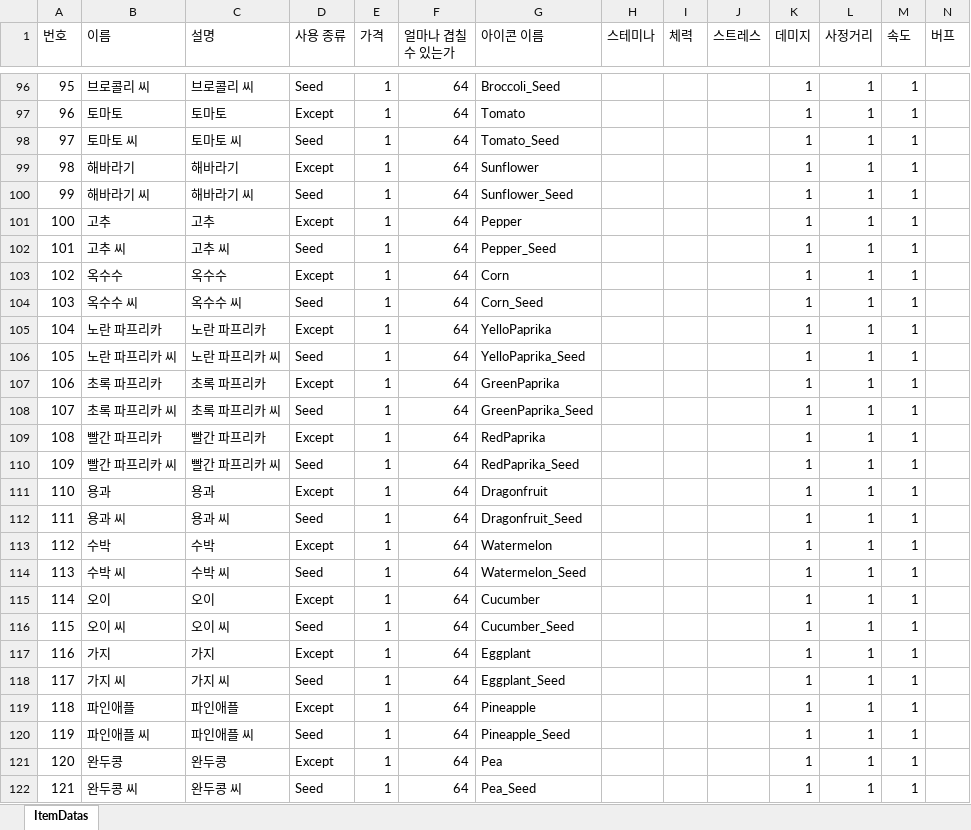
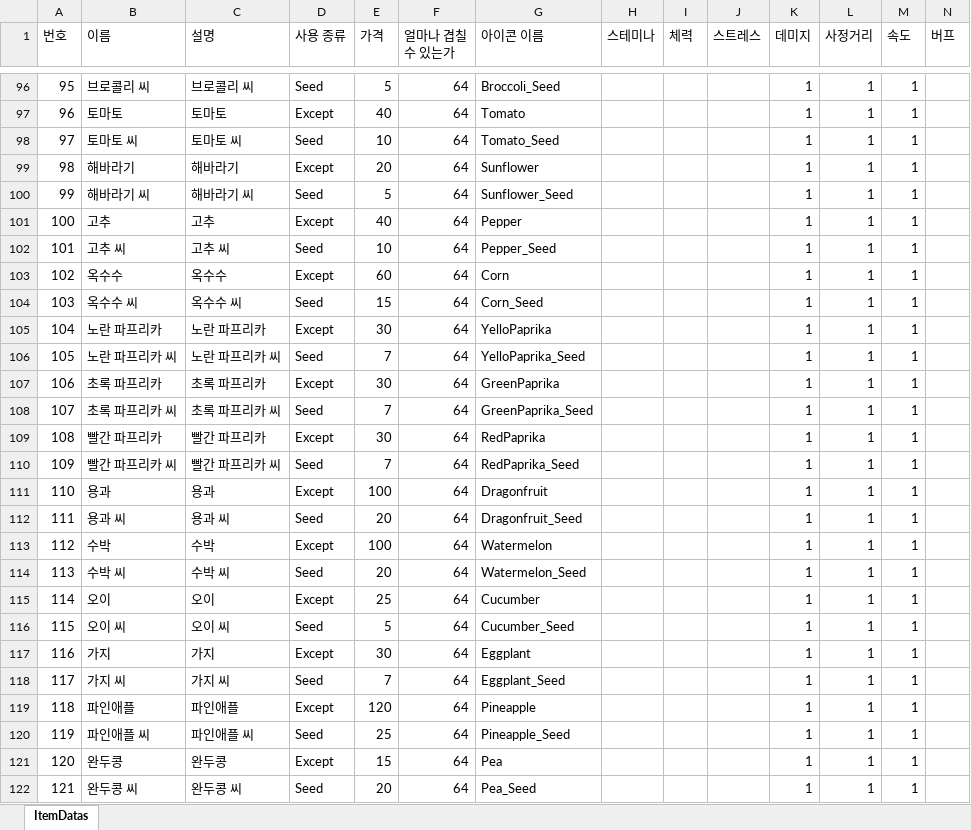
Before and after one commit to Yun-Jiyeol/Become_Celebrity_on_Farm, an Excel workbook: Assets/02.Scripts/02.Item/Datas/ItemDatas.xlsx, sheet ItemDatas, drawn as a sheet; only a part is shown, gaps mark what is left out; values as stored, in another font and other column widths than the file's, no borders; the diff covers the shown part only; the diff names each change by its address in the sheet, - before the commit and + after, or states it on an @@ line.

```diff
--- a/Assets/02.Scripts/02.Item/Datas/ItemDatas.xlsx (sheet ItemDatas)
+++ b/Assets/02.Scripts/02.Item/Datas/ItemDatas.xlsx (sheet ItemDatas)
-E96 (가격): 1
+E96 (가격): 5
-E97 (가격): 1
+E97 (가격): 40
-E98 (가격): 1
+E98 (가격): 10
-E99 (가격): 1
+E99 (가격): 20
-E100 (가격): 1
+E100 (가격): 5
-E101 (가격): 1
+E101 (가격): 40
-E102 (가격): 1
+E102 (가격): 10
-E103 (가격): 1
+E103 (가격): 60
-E104 (가격): 1
+E104 (가격): 15
-E105 (가격): 1
+E105 (가격): 30
-E106 (가격): 1
+E106 (가격): 7
-E107 (가격): 1
+E107 (가격): 30
-E108 (가격): 1
+E108 (가격): 7
-E109 (가격): 1
+E109 (가격): 30
-E110 (가격): 1
+E110 (가격): 7
-E111 (가격): 1
+E111 (가격): 100
-E112 (가격): 1
+E112 (가격): 20
-E113 (가격): 1
+E113 (가격): 100
-E114 (가격): 1
+E114 (가격): 20
-E115 (가격): 1
+E115 (가격): 25
-E116 (가격): 1
+E116 (가격): 5
-E117 (가격): 1
+E117 (가격): 30
-E118 (가격): 1
+E118 (가격): 7
-E119 (가격): 1
+E119 (가격): 120
-E120 (가격): 1
+E120 (가격): 25
-E121 (가격): 1
+E121 (가격): 15
-E122 (가격): 1
+E122 (가격): 20
```
Also changed, not shown: 1 added row and 31 edited cells elsewhere in this sheet, 13 other files.
